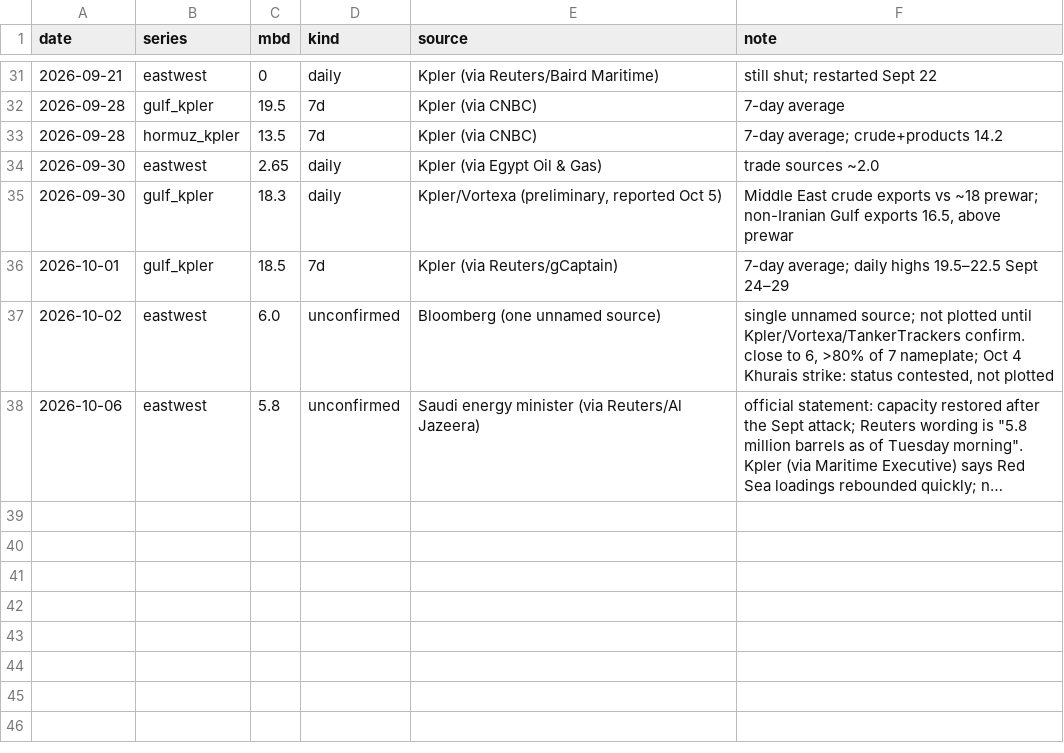
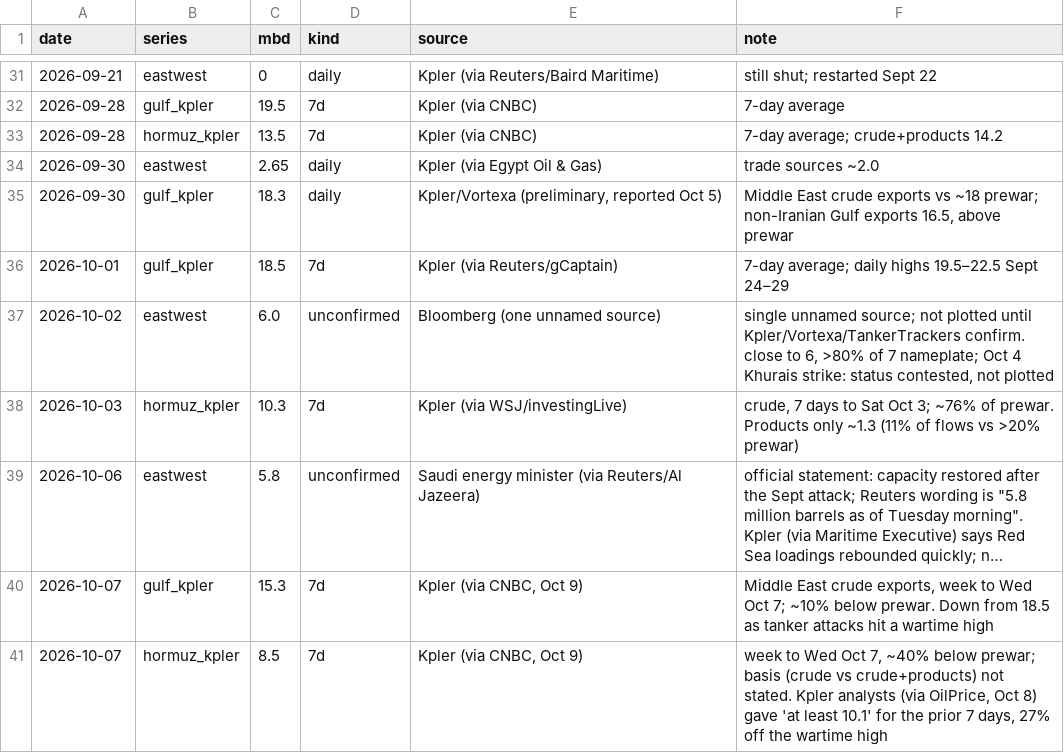
Before and after one commit to abrandt1897/GeoBrief, a CSV file: data/supply.csv, drawn as a sheet; only a part is shown, gaps mark what is left out; long unchanged cells end in …; the diff names each change by its address in the sheet, - before the commit and + after, or states it on an @@ line.

```diff
--- a/data/supply.csv
+++ b/data/supply.csv
+row 38: 2026-10-03 | hormuz_kpler | 10.3 | 7d | Kpler (via WSJ/investingLive) | crude, 7 days to Sat Oct 3; ~76% of prewar. Products only ~1.3 (11% of flows vs >20% prewar)
+row 40: 2026-10-07 | gulf_kpler | 15.3 | 7d | Kpler (via CNBC, Oct 9) | Middle East crude exports, week to Wed Oct 7; ~10% below prewar. Down from 18.5 as tanker attacks hit a wartime high
+row 41: 2026-10-07 | hormuz_kpler | 8.5 | 7d | Kpler (via CNBC, Oct 9) | week to Wed Oct 7, ~40% below prewar; basis (crude vs crude+products) not stated. Kpler analysts (via OilPrice, Oct 8) gave 'at least 10.1' for the prior 7 days, 27% off the wartime high
```
Also changed, not shown: 2 other files.
